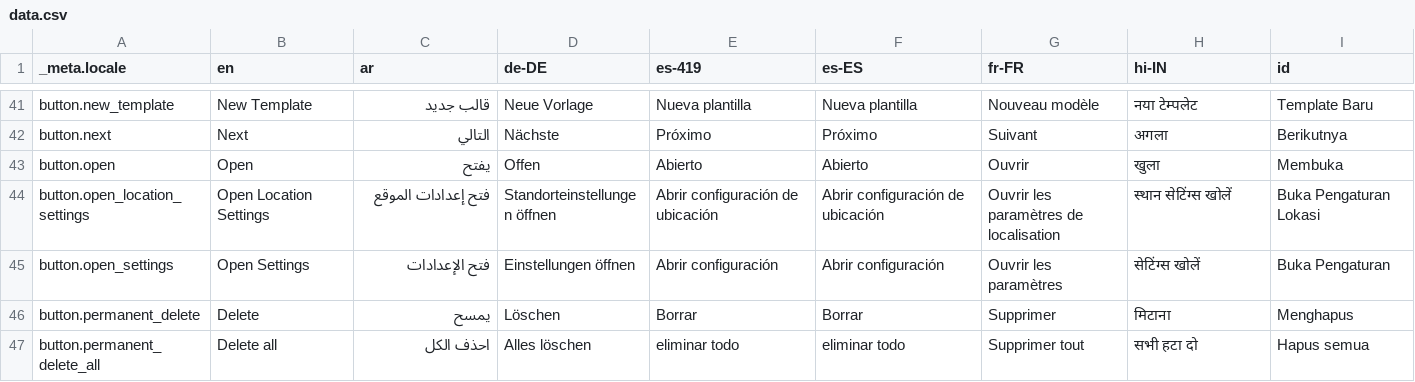
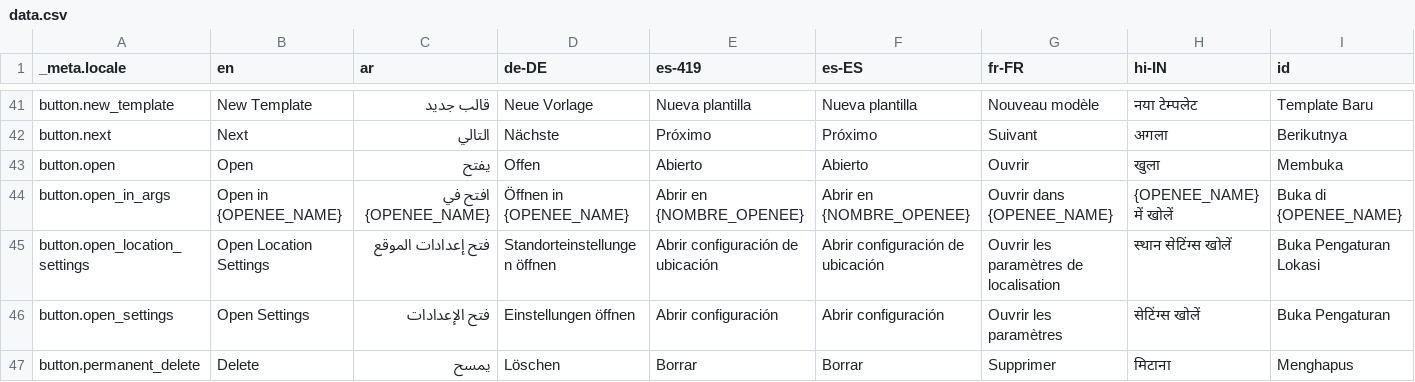
Before and after one commit to techxsarwar/anzio, a CSV file: bin/localization/data.csv, drawn as a sheet; only a part is shown, gaps mark what is left out; the shorter side is filled out with more unchanged rows; rows hold the shown columns only; the diff names each change by its address in the sheet, - before the commit and + after, or states it on an @@ line.

Commit message:
Allow open story location on map app

```diff
--- a/bin/localization/data.csv
+++ b/bin/localization/data.csv
+row 44: button.open_in_args | Open in {OPENEE_NAME} | افتح في {OPENEE_NAME} | Öffnen in {OPENEE_NAME} | Abrir en {NOMBRE_OPENEE} | Abrir en {NOMBRE_OPENEE} | Ouvrir dans {OPENEE_NAME} | {OPENEE_NAME} में खोलें | Buka di {OPENEE_NAME}
```
Also changed, not shown: 24 other files.
